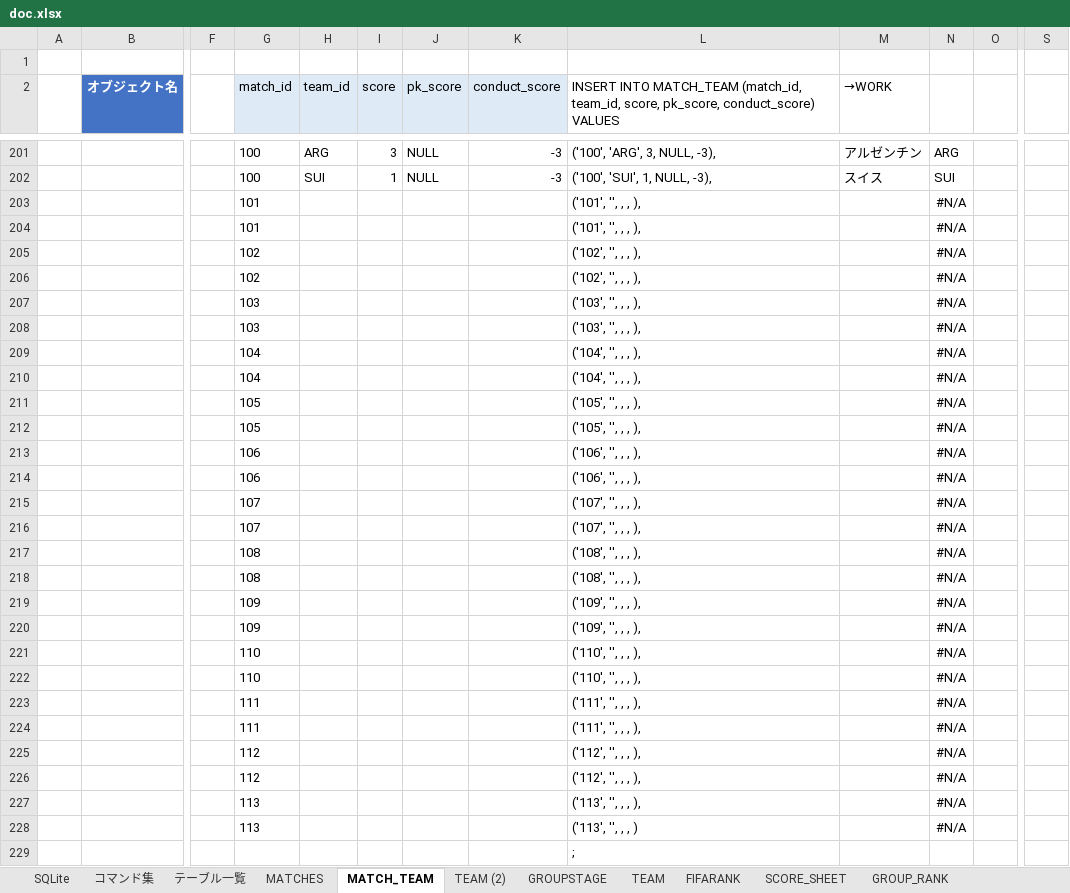
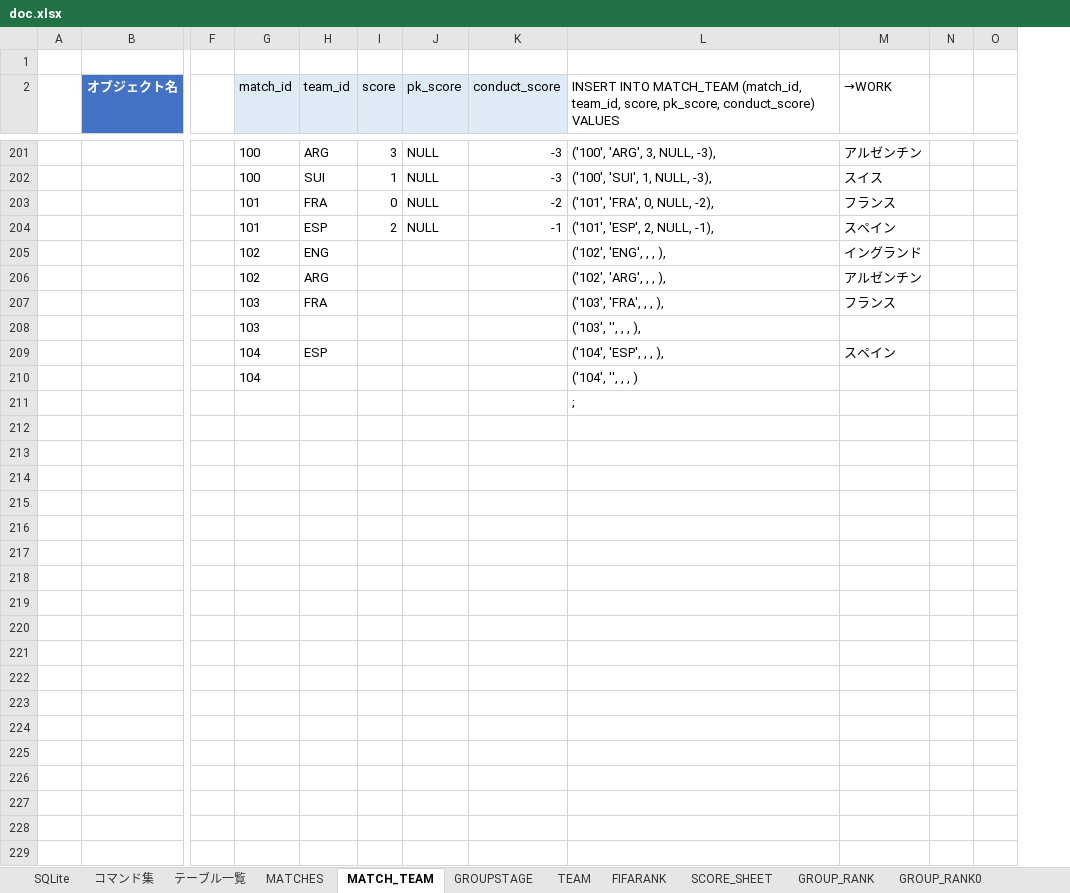
Before and after one commit to Mizuki0419/worldcup, an Excel workbook: doc.xlsx, sheet MATCH_TEAM, drawn as a sheet; only a part is shown, gaps mark what is left out; values as stored, in another font and other column widths than the file's, no borders; removed rows and columns are numbered as before the commit, all else as after; rows hold the shown columns only; the diff names each change by its address in the sheet, - before the commit and + after, or states it on an @@ line.

```diff
--- a/doc.xlsx (sheet MATCH_TEAM)
+++ b/doc.xlsx (sheet MATCH_TEAM)
-sheet tab: TEAM (2)
-column N, rows 201-202: ARG | SUI; row 207: #N/A; row 210: #N/A
+column N, empty
-column S, empty
-row 203:  |  |  | 101 |  |  |  |  | ('101', '', , , ), |  | #N/A
-row 204:  |  |  | 101 |  |  |  |  | ('101', '', , , ), |  | #N/A
-row 205:  |  |  | 102 |  |  |  |  | ('102', '', , , ), |  | #N/A
-row 206:  |  |  | 102 |  |  |  |  | ('102', '', , , ), |  | #N/A
+row 203:  |  |  | 101 | FRA | 0 | NULL | -2 | ('101', 'FRA', 0, NULL, -2), | フランス
+row 204:  |  |  | 101 | ESP | 2 | NULL | -1 | ('101', 'ESP', 2, NULL, -1), | スペイン
+row 205:  |  |  | 102 | ENG |  |  |  | ('102', 'ENG', , , ), | イングランド
+row 206:  |  |  | 102 | ARG |  |  |  | ('102', 'ARG', , , ), | アルゼンチン
+row 207:  |  |  | 103 | FRA |  |  |  | ('103', 'FRA', , , ), | フランス
-row 208:  |  |  | 103 |  |  |  |  | ('103', '', , , ), |  | #N/A
-row 209:  |  |  | 104 |  |  |  |  | ('104', '', , , ), |  | #N/A
+row 209:  |  |  | 104 | ESP |  |  |  | ('104', 'ESP', , , ), | スペイン
-L210: ('104', '', , , ),
+L210: ('104', '', , , )
-row 211:  |  |  | 105 |  |  |  |  | ('105', '', , , ), |  | #N/A
-row 212:  |  |  | 105 |  |  |  |  | ('105', '', , , ), |  | #N/A
-row 213:  |  |  | 106 |  |  |  |  | ('106', '', , , ), |  | #N/A
-row 214:  |  |  | 106 |  |  |  |  | ('106', '', , , ), |  | #N/A
-row 215:  |  |  | 107 |  |  |  |  | ('107', '', , , ), |  | #N/A
-row 216:  |  |  | 107 |  |  |  |  | ('107', '', , , ), |  | #N/A
-row 217:  |  |  | 108 |  |  |  |  | ('108', '', , , ), |  | #N/A
-row 218:  |  |  | 108 |  |  |  |  | ('108', '', , , ), |  | #N/A
-row 219:  |  |  | 109 |  |  |  |  | ('109', '', , , ), |  | #N/A
-row 220:  |  |  | 109 |  |  |  |  | ('109', '', , , ), |  | #N/A
-row 221:  |  |  | 110 |  |  |  |  | ('110', '', , , ), |  | #N/A
-row 222:  |  |  | 110 |  |  |  |  | ('110', '', , , ), |  | #N/A
-row 223:  |  |  | 111 |  |  |  |  | ('111', '', , , ), |  | #N/A
-row 224:  |  |  | 111 |  |  |  |  | ('111', '', , , ), |  | #N/A
-row 225:  |  |  | 112 |  |  |  |  | ('112', '', , , ), |  | #N/A
-row 226:  |  |  | 112 |  |  |  |  | ('112', '', , , ), |  | #N/A
-row 227:  |  |  | 113 |  |  |  |  | ('113', '', , , ), |  | #N/A
-row 228:  |  |  | 113 |  |  |  |  | ('113', '', , , ) |  | #N/A
```
Also changed, not shown: sheet GROUP_RANK1, formulas that keep their value, 8 other files.
